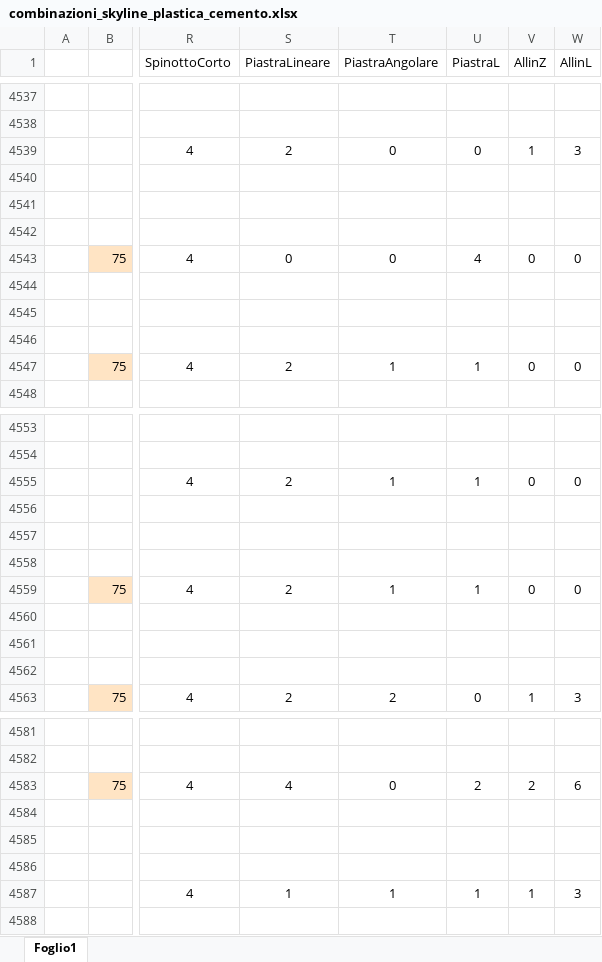
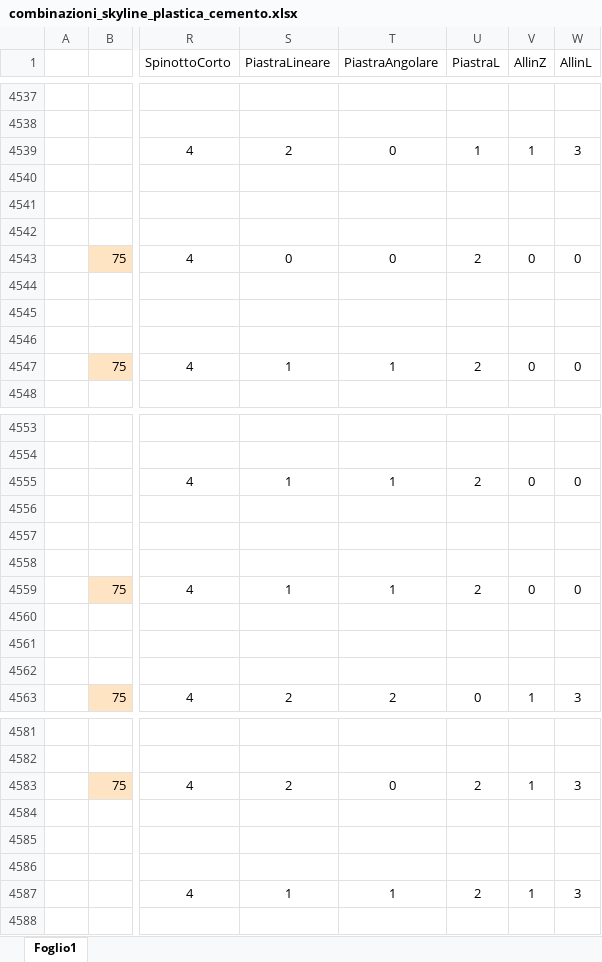
Before and after one commit to paltasoft/rcl, an Excel workbook: combinazioni_skyline_plastica_cemento.xlsx, sheet Foglio1, drawn as a sheet; only a part is shown, gaps mark what is left out; values as stored, in another font and other column widths than the file's, no borders; the diff covers the shown part only; the diff names each change by its address in the sheet, - before the commit and + after, or states it on an @@ line.

```diff
--- a/combinazioni_skyline_plastica_cemento.xlsx (sheet Foglio1)
+++ b/combinazioni_skyline_plastica_cemento.xlsx (sheet Foglio1)
-U4539 (PiastraL): 0
+U4539 (PiastraL): 1
-U4543 (PiastraL): 4
+U4543 (PiastraL): 2
-S4547 (PiastraLineare): 2
+S4547 (PiastraLineare): 1
-U4547 (PiastraL): 1
+U4547 (PiastraL): 2
-S4555 (PiastraLineare): 2
+S4555 (PiastraLineare): 1
-U4555 (PiastraL): 1
+U4555 (PiastraL): 2
-S4559 (PiastraLineare): 2
+S4559 (PiastraLineare): 1
-U4559 (PiastraL): 1
+U4559 (PiastraL): 2
-S4583 (PiastraLineare): 4
+S4583 (PiastraLineare): 2
-V4583 (AllinZ): 2
+V4583 (AllinZ): 1
-W4583 (AllinL): 6
+W4583 (AllinL): 3
-U4587 (PiastraL): 1
+U4587 (PiastraL): 2
```
Also changed, not shown: 41 edited cells elsewhere in this sheet.
